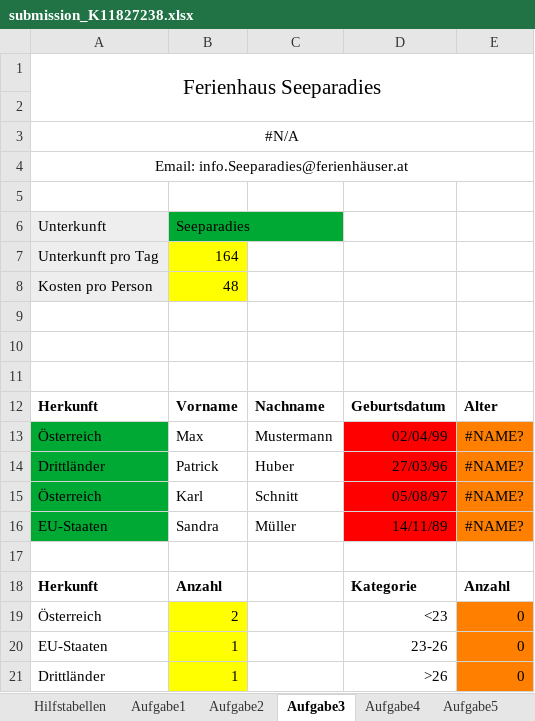
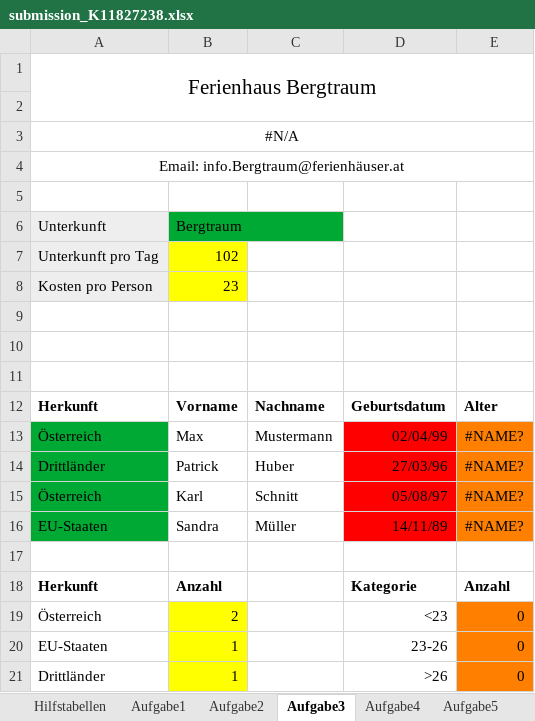
Before and after one commit to eTutor-plus-plus/platform, an Excel workbook: src/main/resources/calc/submission_K11827238.xlsx, sheet Aufgabe3, drawn as a sheet; values as stored, in another font and other column widths than the file's, no borders; the diff names each change by its address in the sheet, - before the commit and + after, or states it on an @@ line.

```diff
--- a/src/main/resources/calc/submission_K11827238.xlsx (sheet Aufgabe3)
+++ b/src/main/resources/calc/submission_K11827238.xlsx (sheet Aufgabe3)
-A1: Ferienhaus Seeparadies
+A1: Ferienhaus Bergtraum
-A4: Email: info.Seeparadies@ferienhäuser.at
+A4: Email: info.Bergtraum@ferienhäuser.at
-B6: Seeparadies
+B6: Bergtraum
-B7: 164
+B7: 102
-B8: 48
+B8: 23
```
Also changed, not shown: sheet Aufagbe6, sheet Aufgabe2, src/main/resources/calc/instruction_n.xlsx, 9 other files.
